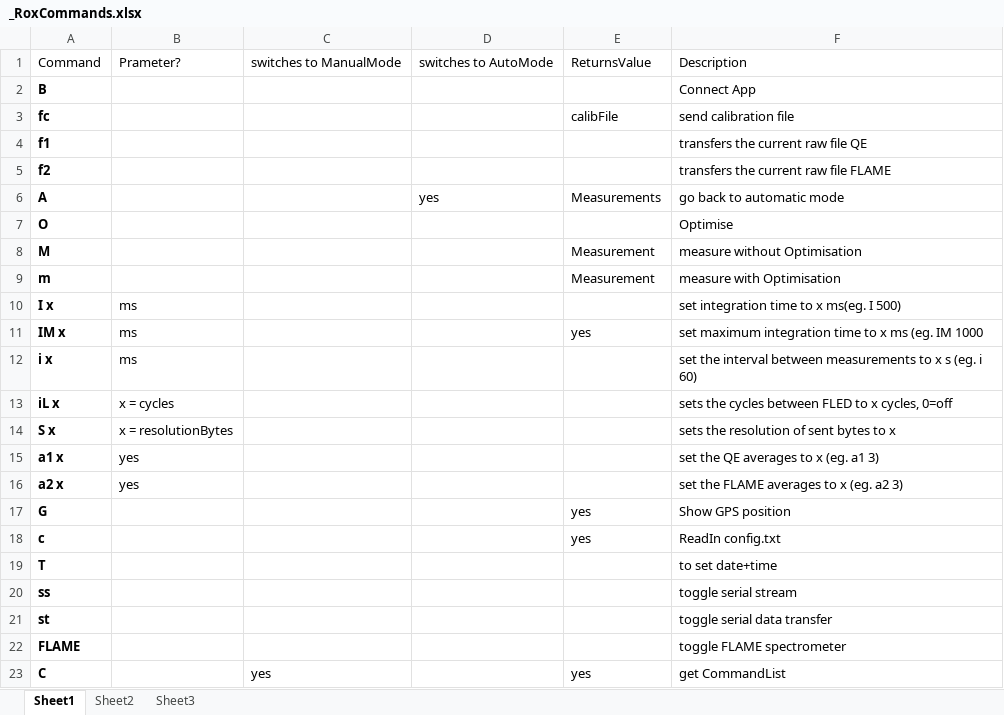
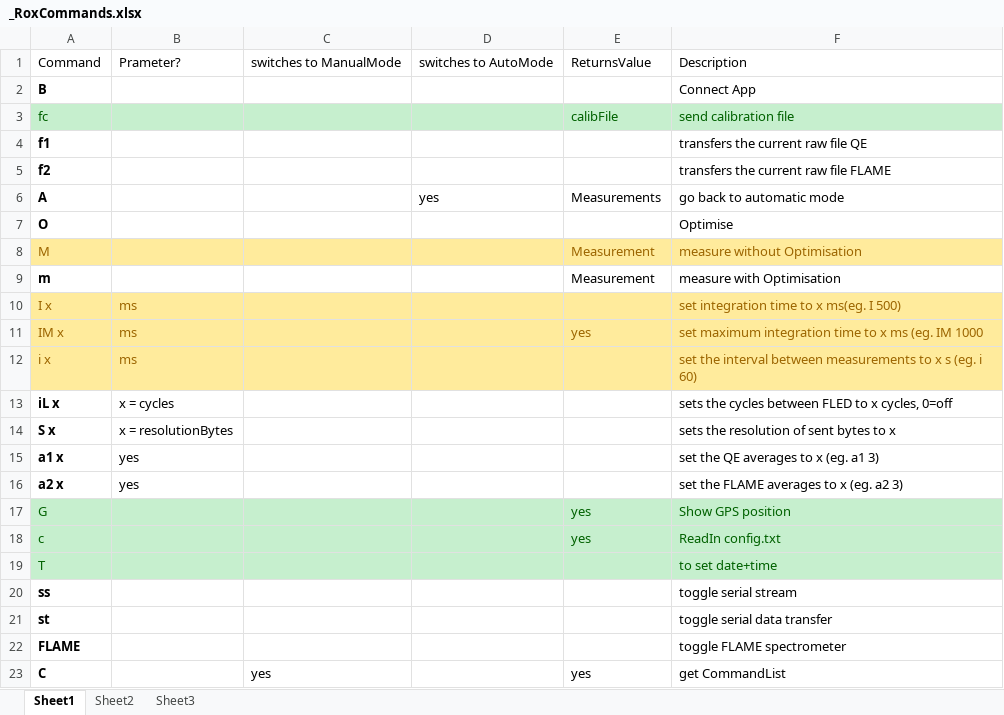
Before and after one commit to rmosimann/frva, an Excel workbook: frva/src/main/java/controller/util/liveviewparser/_RoxCommands.xlsx, sheet Sheet1, drawn as a sheet; values as stored, in another font and other column widths than the file's, no borders; table styles not drawn; the diff names each change by its address in the sheet, - before the commit and + after, or states it on an @@ line.

Commit message:
Added Commands: B, IM, I, i

```diff
--- a/frva/src/main/java/controller/util/liveviewparser/_RoxCommands.xlsx (sheet Sheet1)
+++ b/frva/src/main/java/controller/util/liveviewparser/_RoxCommands.xlsx (sheet Sheet1)
-A3:F3 fill: none
+A3:F3 fill: #C6EFCE
@@ A3 text colour: black → #006100, bold: on → off @@
-E3:F3 text colour: black
+E3:F3 text colour: #006100
-A8:F8 fill: none
+A8:F8 fill: #FFEB9C
@@ A8 text colour: black → #9C6500, bold: on → off @@
-E8:F8 text colour: black
+E8:F8 text colour: #9C6500
-A10:F12 fill: none
+A10:F12 fill: #FFEB9C
-A10:B12 text colour: black
+A10:B12 text colour: #9C6500
-A10:A12 bold: on
+A10:A12 bold: off
-F10 text colour: black
+F10 text colour: #9C6500
-E11:F11 text colour: black
+E11:F11 text colour: #9C6500
-F12 text colour: black
+F12 text colour: #9C6500
-A17:F19 fill: none
+A17:F19 fill: #C6EFCE
@@ A17:A19 text colour: black → #006100, bold: on → off @@
-E17:F18 text colour: black
+E17:F18 text colour: #006100
-F19 text colour: black
+F19 text colour: #006100
```
Also changed, not shown: 4 other files.
